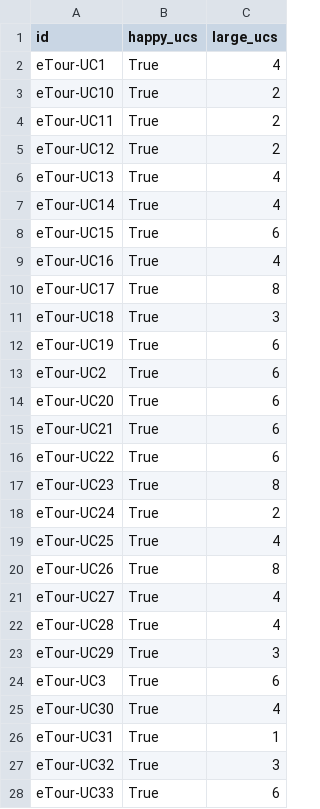
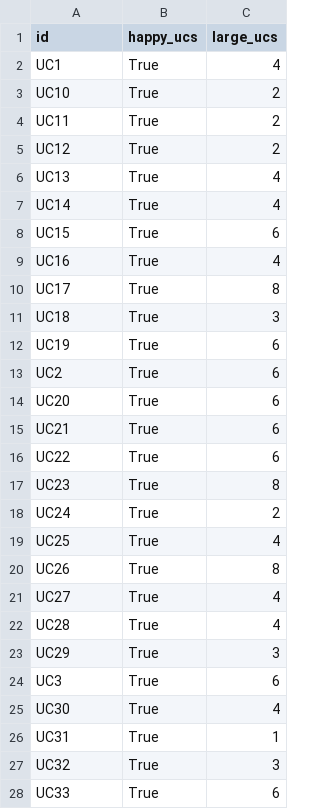
Before and after one commit to JulianFrattini/rq4tlr, a CSV file: data/output/rq4tlr-automatic-variables.csv, drawn as a sheet; only a part is shown; the diff covers the shown part only.

```diff
--- a/data/output/rq4tlr-automatic-variables.csv
+++ b/data/output/rq4tlr-automatic-variables.csv
@@ -1,28 +1,28 @@
 id,happy_ucs,large_ucs
-eTour-UC1,True,4
-eTour-UC10,True,2
-eTour-UC11,True,2
-eTour-UC12,True,2
-eTour-UC13,True,4
-eTour-UC14,True,4
-eTour-UC15,True,6
-eTour-UC16,True,4
-eTour-UC17,True,8
-eTour-UC18,True,3
-eTour-UC19,True,6
-eTour-UC2,True,6
-eTour-UC20,True,6
-eTour-UC21,True,6
-eTour-UC22,True,6
-eTour-UC23,True,8
-eTour-UC24,True,2
-eTour-UC25,True,4
-eTour-UC26,True,8
-eTour-UC27,True,4
-eTour-UC28,True,4
-eTour-UC29,True,3
-eTour-UC3,True,6
-eTour-UC30,True,4
-eTour-UC31,True,1
-eTour-UC32,True,3
-eTour-UC33,True,6
+UC1,True,4
+UC10,True,2
+UC11,True,2
+UC12,True,2
+UC13,True,4
+UC14,True,4
+UC15,True,6
+UC16,True,4
+UC17,True,8
+UC18,True,3
+UC19,True,6
+UC2,True,6
+UC20,True,6
+UC21,True,6
+UC22,True,6
+UC23,True,8
+UC24,True,2
+UC25,True,4
+UC26,True,8
+UC27,True,4
+UC28,True,4
+UC29,True,3
+UC3,True,6
+UC30,True,4
+UC31,True,1
+UC32,True,3
+UC33,True,6
```
Also changed, not shown: 36 added rows and 31 edited cells elsewhere in this file, 23 other files.
